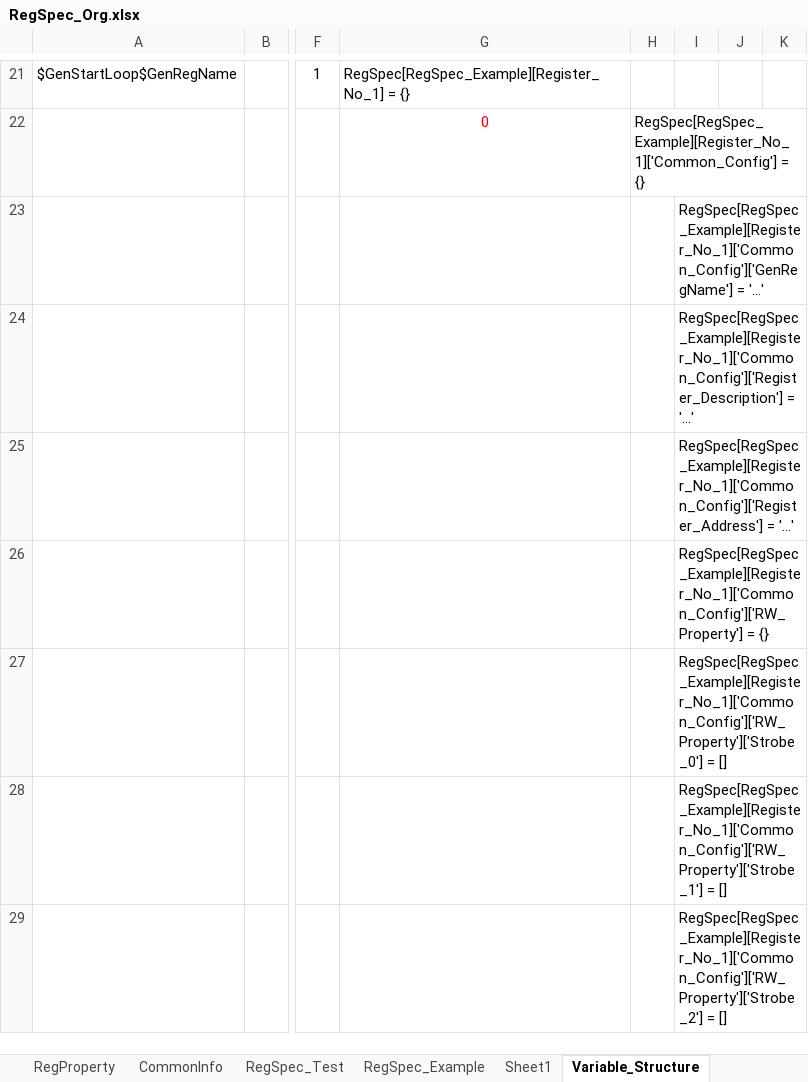
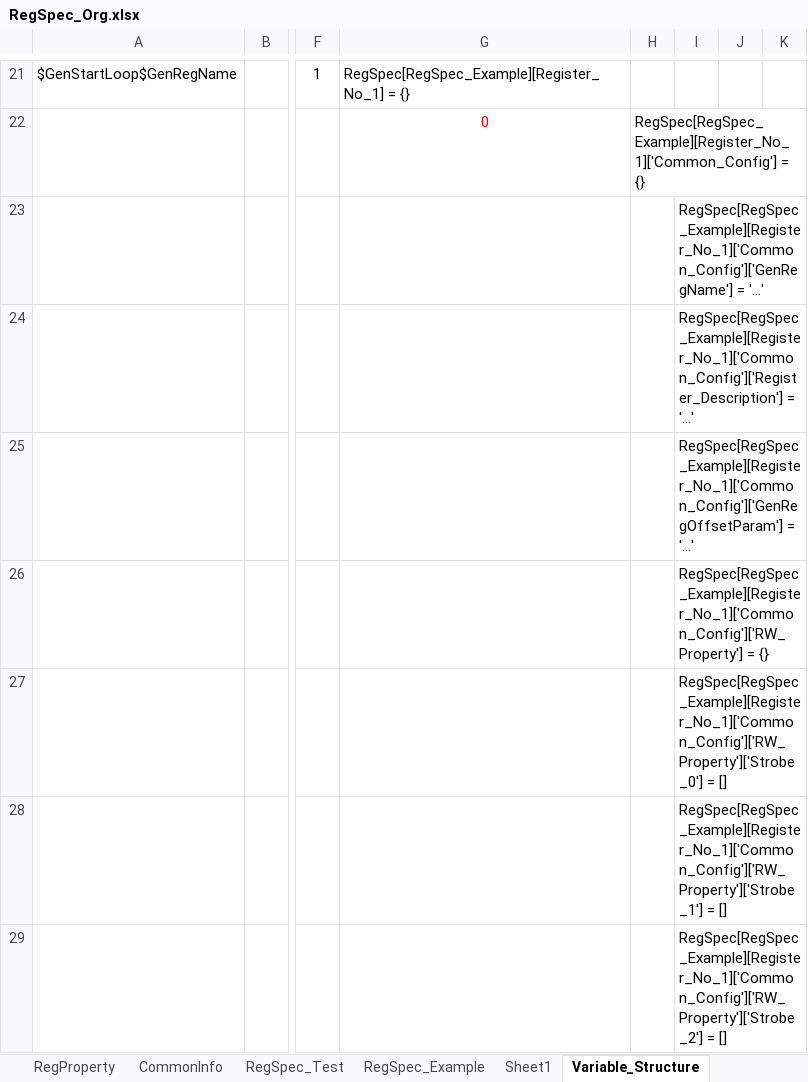
Before and after one commit to nguyenquanicd/RegRTLGen, an Excel workbook: input/RegSpec_Org.xlsx, sheet Variable_Structure, drawn as a sheet; only a part is shown, gaps mark what is left out; values as stored, in another font and other column widths than the file's, no borders; charts and pictures not drawn; the diff names each change by its address in the sheet, - before the commit and + after, or states it on an @@ line.

```diff
--- a/input/RegSpec_Org.xlsx (sheet Variable_Structure)
+++ b/input/RegSpec_Org.xlsx (sheet Variable_Structure)
-I25: RegSpec[RegSpec_Example][Register_No_1]['Common_Config']['Register_Address'] = '…'
+I25: RegSpec[RegSpec_Example][Register_No_1]['Common_Config']['GenRegOffsetParam'] = '…'
```
Also changed, not shown: sheet RegSpec_Test, 7 other files.
